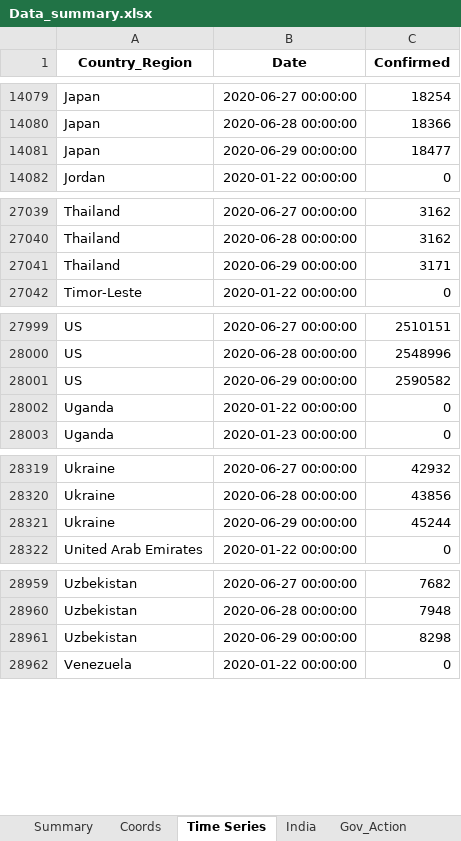
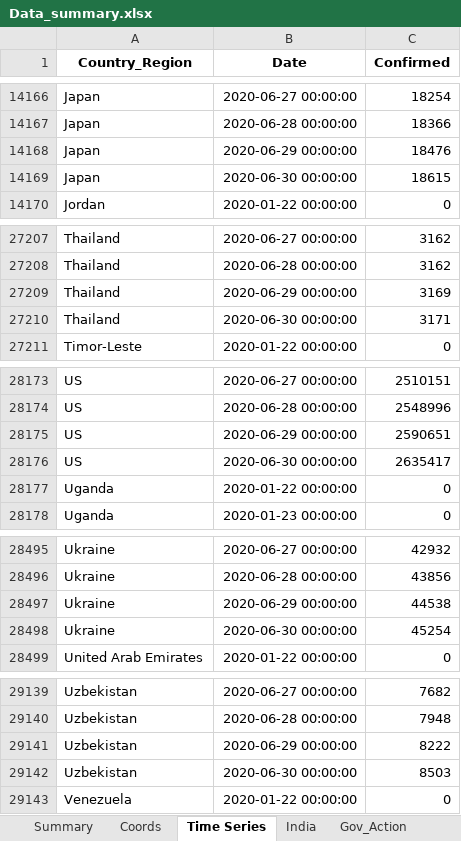
Before and after one commit to SidKumarSingh/covid-scripts, an Excel workbook: Data_summary.xlsx, sheet Time Series, drawn as a sheet; only a part is shown, gaps mark what is left out; values as stored, in another font and other column widths than the file's, no borders; addresses are those after the commit; the diff covers the shown part only; the diff names each change by its address in the sheet, - before the commit and + after, or states it on an @@ line.

```diff
--- a/Data_summary.xlsx (sheet Time Series)
+++ b/Data_summary.xlsx (sheet Time Series)
-C14168 (Confirmed): 18477
+C14168 (Confirmed): 18476
+row 14169: Japan | 2020-06-30 00:00:00 | 18615
+row 27209: Thailand | 2020-06-29 00:00:00 | 3169
-B27210 (Date): 2020-06-29 00:00:00
+B27210 (Date): 2020-06-30 00:00:00
-C28175 (Confirmed): 2590582
+C28175 (Confirmed): 2590651
+row 28176: US | 2020-06-30 00:00:00 | 2635417
-C28497 (Confirmed): 45244
+C28497 (Confirmed): 44538
+row 28498: Ukraine | 2020-06-30 00:00:00 | 45254
-C29141 (Confirmed): 8298
+C29141 (Confirmed): 8222
+row 29142: Uzbekistan | 2020-06-30 00:00:00 | 8503
```
Also changed, not shown: 183 added rows elsewhere in this sheet, sheet Summary, sheet India, sheet Scrips, sheet Sectoral, sheet Indices, Predictions.xlsx, 2 other files.
